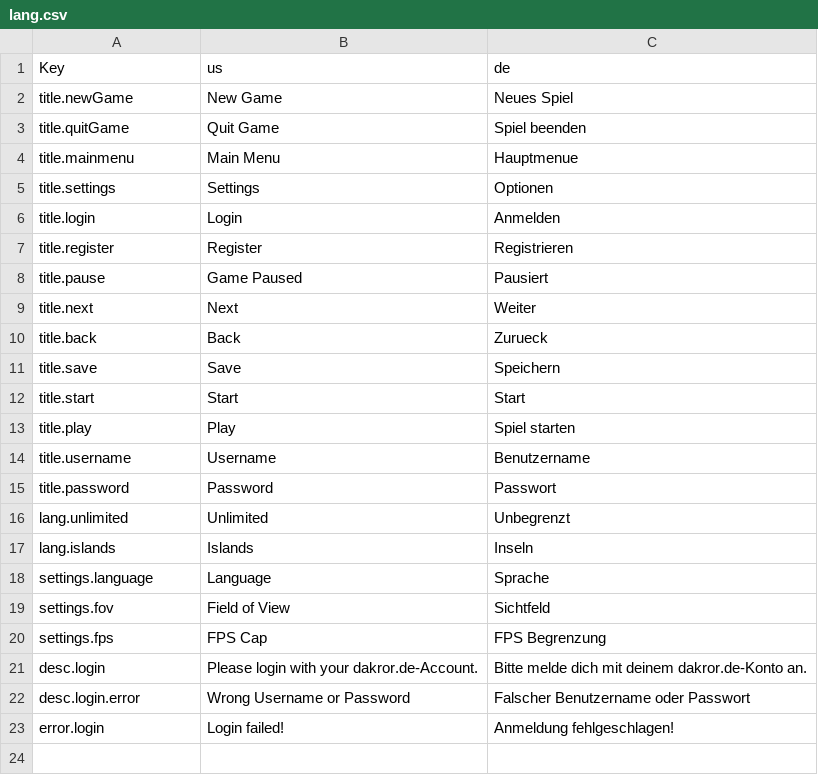
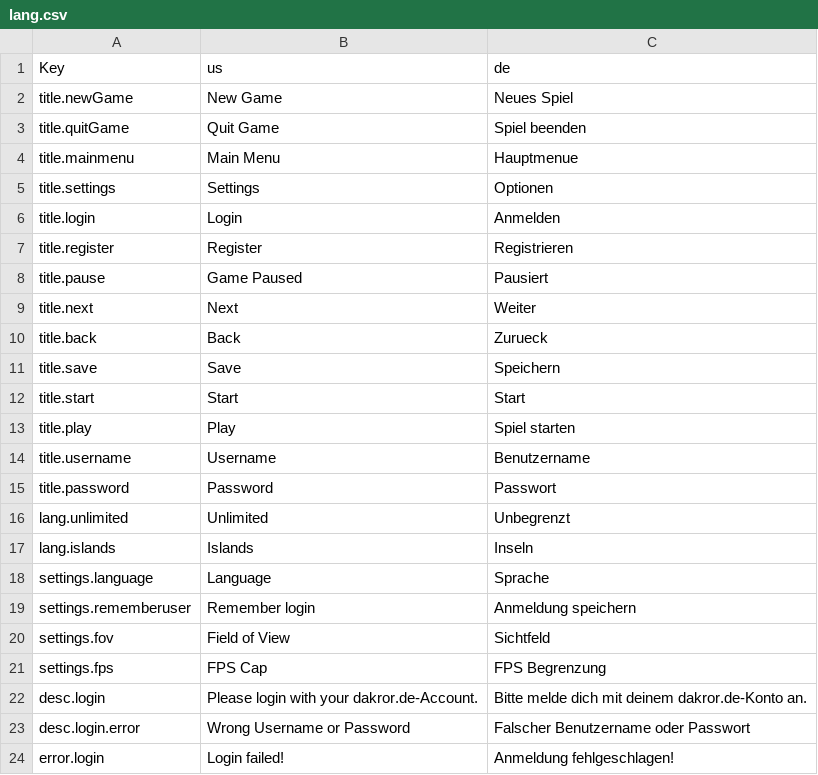
Before and after one commit to Ichmed/Vloxlands, a CSV file: src/data/lang.csv, drawn as a sheet; the diff names each change by its address in the sheet, - before the commit and + after, or states it on an @@ line.

Commit message:
Login done, added ui/Checkbox

```diff
--- a/src/data/lang.csv
+++ b/src/data/lang.csv
+row 19: settings.rememberuser | Remember login | Anmeldung speichern
```
Also changed, not shown: 7 other files.
